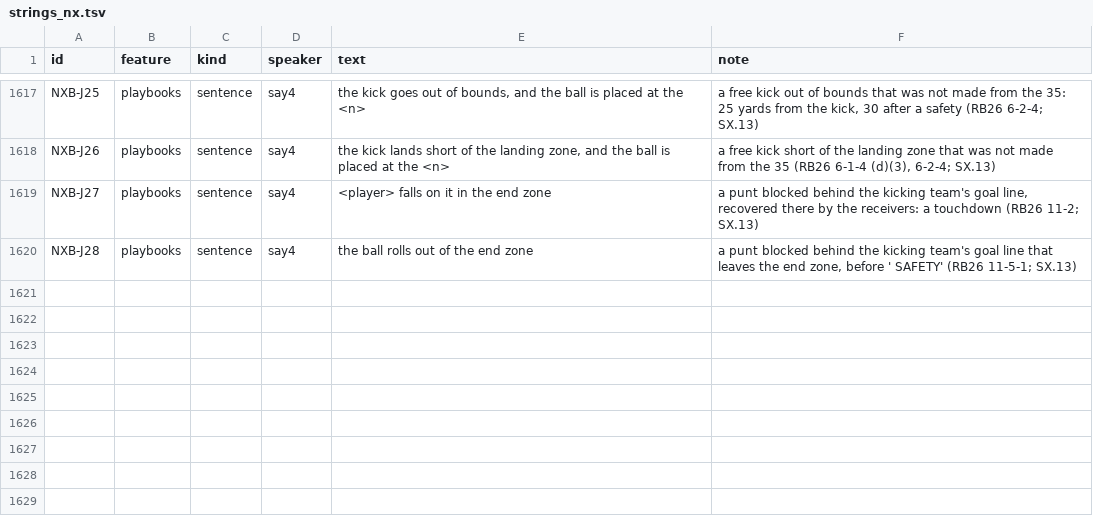
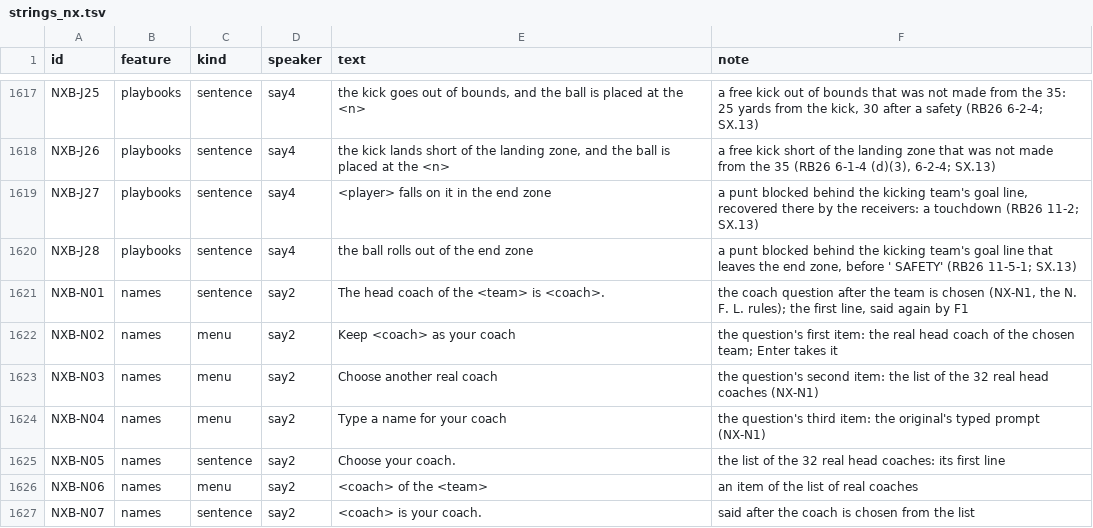
Before and after one commit to joshknnd1982/nfl-football-4-audio-game, a TSV file: spec/strings_nx.tsv, drawn as a sheet; only a part is shown, gaps mark what is left out; the diff names each change by its address in the sheet, - before the commit and + after, or states it on an @@ line.

```diff
--- a/spec/strings_nx.tsv
+++ b/spec/strings_nx.tsv
+row 1621: NXB-N01 | names | sentence | say2 | The head coach of the <team> is <coach>. | the coach question after the team is chosen (NX-N1, the N. F. L. rules); the first line, said again by F1
+row 1622: NXB-N02 | names | menu | say2 | Keep <coach> as your coach | the question's first item: the real head coach of the chosen team; Enter takes it
+row 1623: NXB-N03 | names | menu | say2 | Choose another real coach | the question's second item: the list of the 32 real head coaches (NX-N1)
+row 1624: NXB-N04 | names | menu | say2 | Type a name for your coach | the question's third item: the original's typed prompt (NX-N1)
+row 1625: NXB-N05 | names | sentence | say2 | Choose your coach. | the list of the 32 real head coaches: its first line
+row 1626: NXB-N06 | names | menu | say2 | <coach> of the <team> | an item of the list of real coaches
+row 1627: NXB-N07 | names | sentence | say2 | <coach> is your coach. | said after the coach is chosen from the list
```
Also changed, not shown: 26 other files.
